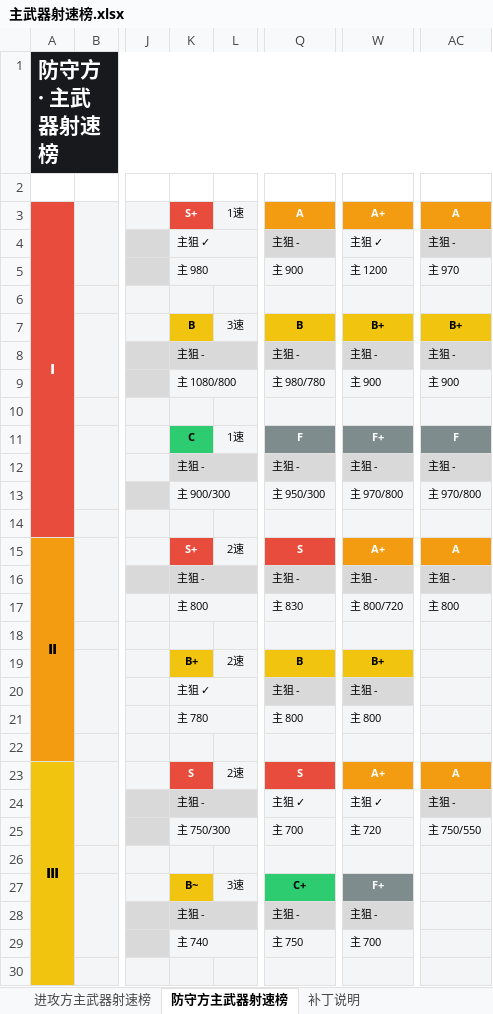
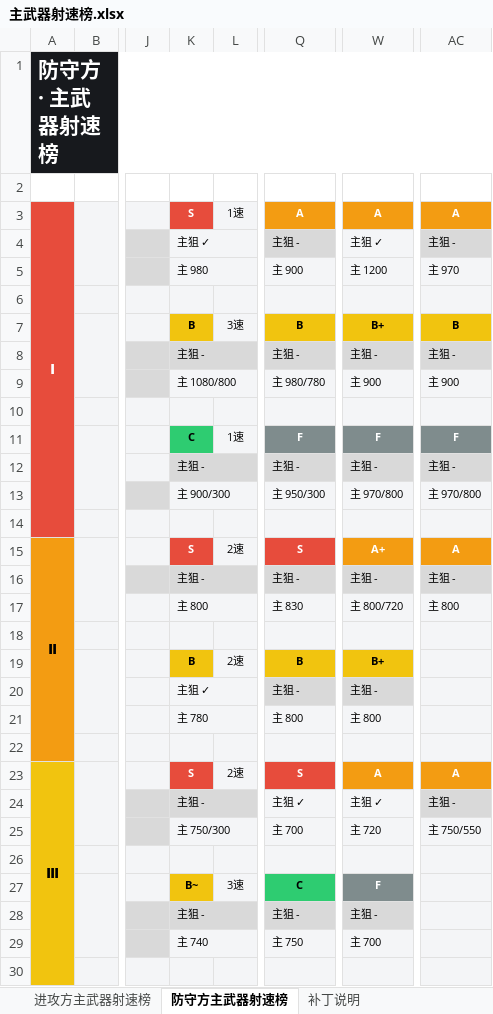
Before and after one commit to adadsws/r6s-stats-tiers, an Excel workbook: docs/主武器射速榜.xlsx, sheet 防守方主武器射速榜, drawn as a sheet; only a part is shown, gaps mark what is left out; values as stored, in another font and other column widths than the file's, no borders; charts and pictures not drawn; the diff covers the shown part only; the diff names each change by its address in the sheet, - before the commit and + after, or states it on an @@ line.

```diff
--- a/docs/主武器射速榜.xlsx (sheet 防守方主武器射速榜)
+++ b/docs/主武器射速榜.xlsx (sheet 防守方主武器射速榜)
-K3: S+
+K3: S
-W3: A+
+W3: A
-AC7: B+
+AC7: B
-W11: F+
+W11: F
-K15: S+
+K15: S
-K19: B+
+K19: B
-W23: A+
+W23: A
-Q27: C+
+Q27: C
-W27: F+
+W27: F
```
Also changed, not shown: 2 edited cells elsewhere in this sheet, docs/视频评分榜.xlsx, docs/速度榜.xlsx, 15 other files.
